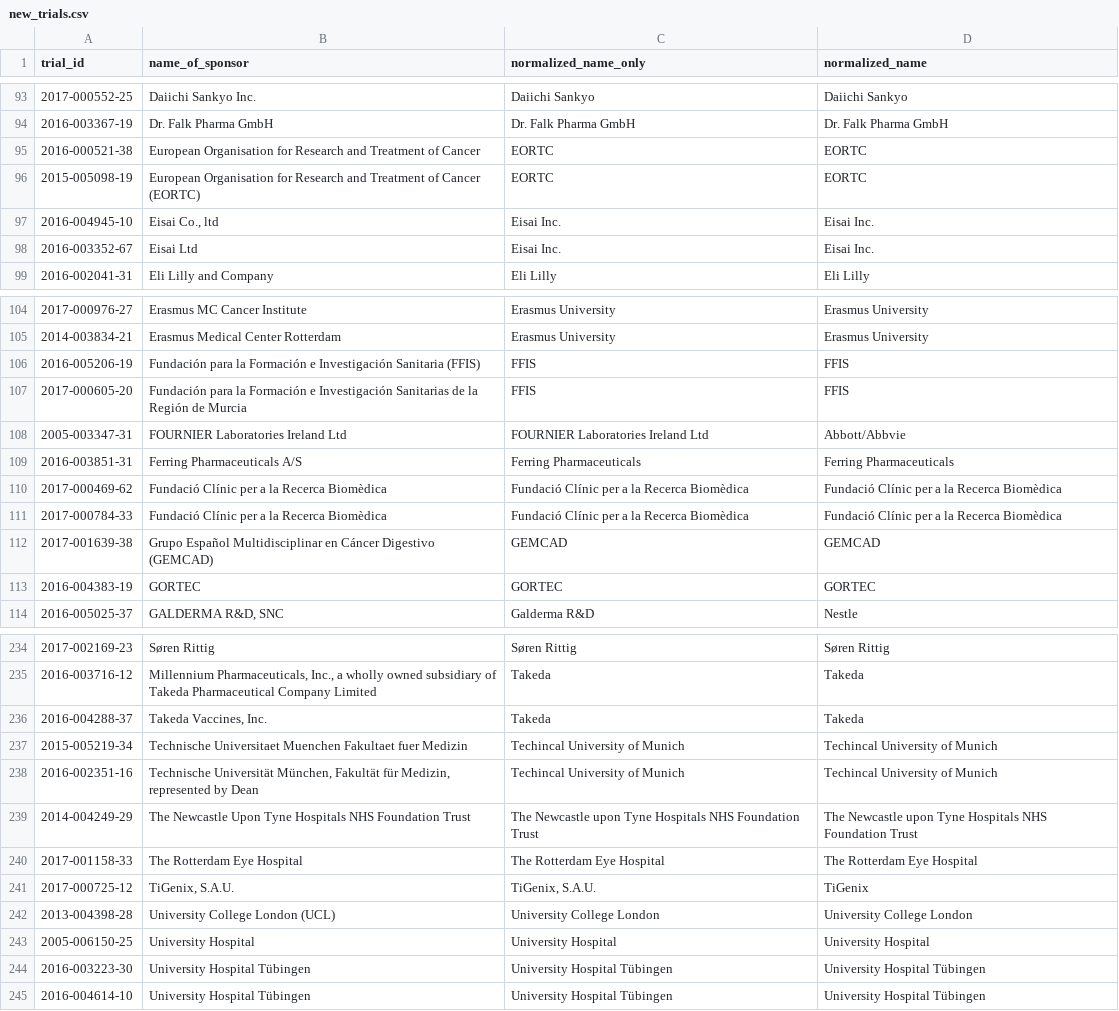
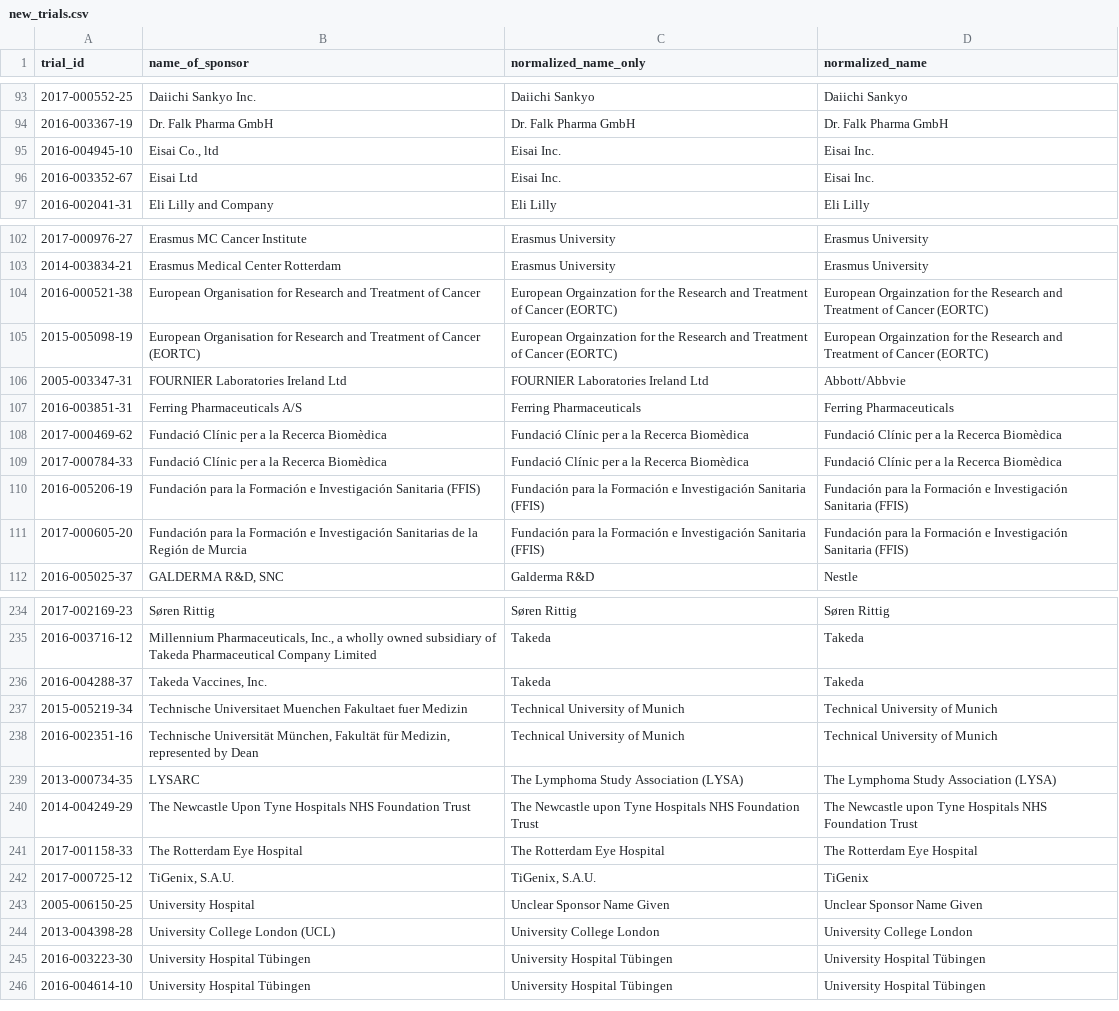
Before and after one commit to twitterlesssyd/euctr-tracker-data, a CSV file: new_trials.csv, drawn as a sheet; only a part is shown, gaps mark what is left out; the diff covers the shown part only.

Commit message:
Update with new normalization data from Nick

```diff
--- a/new_trials.csv
+++ b/new_trials.csv
@@ -94,4 +94,2 @@ trial_id,name_of_sponsor,normalized_name_only,normalized_name
 2016-003367-19,Dr. Falk Pharma GmbH,Dr. Falk Pharma GmbH,Dr. Falk Pharma GmbH
-2016-000521-38,European Organisation for Research and Treatment of Cancer,EORTC,EORTC
-2015-005098-19,European Organisation for Research and Treatment of Cancer (EORTC),EORTC,EORTC
 2016-004945-10,"Eisai Co., ltd",Eisai Inc.,Eisai Inc.
@@ -105,4 +103,4 @@ trial_id,name_of_sponsor,normalized_name_only,normalized_name
 2014-003834-21,Erasmus Medical Center Rotterdam,Erasmus University,Erasmus University
-2016-005206-19,Fundación para la Formación e Investigación Sanitaria (FFIS),FFIS,FFIS
-2017-000605-20,Fundación para la Formación e Investigación Sanitarias de la Región de Murcia,FFIS,FFIS
+2016-000521-38,European Organisation for Research and Treatment of Cancer,European Orgainzation for the Research and Treatment of Cancer (EORTC),European Orgainzation for the Research and Treatment of Cancer (EORTC)
+2015-005098-19,European Organisation for Research and Treatment of Cancer (EORTC),European Orgainzation for the Research and Treatment of Cancer (EORTC),European Orgainzation for the Research and Treatment of Cancer (EORTC)
 2005-003347-31,FOURNIER Laboratories Ireland Ltd,FOURNIER Laboratories Ireland Ltd,Abbott/Abbvie
@@ -111,4 +109,4 @@ trial_id,name_of_sponsor,normalized_name_only,normalized_name
 2017-000784-33,Fundació Clínic per a la Recerca Biomèdica,Fundació Clínic per a la Recerca Biomèdica,Fundació Clínic per a la Recerca Biomèdica
-2017-001639-38,Grupo Español Multidisciplinar en Cáncer Digestivo (GEMCAD),GEMCAD,GEMCAD
-2016-004383-19,GORTEC,GORTEC,GORTEC
+2016-005206-19,Fundación para la Formación e Investigación Sanitaria (FFIS),Fundación para la Formación e Investigación Sanitaria (FFIS),Fundación para la Formación e Investigación Sanitaria (FFIS)
+2017-000605-20,Fundación para la Formación e Investigación Sanitarias de la Región de Murcia,Fundación para la Formación e Investigación Sanitaria (FFIS),Fundación para la Formación e Investigación Sanitaria (FFIS)
 2016-005025-37,"GALDERMA R&D, SNC",Galderma R&D,Nestle
@@ -236,4 +236,5 @@ trial_id,name_of_sponsor,normalized_name_only,normalized_name
 2016-004288-37,"Takeda Vaccines, Inc.",Takeda,Takeda
-2015-005219-34,Technische Universitaet Muenchen Fakultaet fuer Medizin,Techincal University of Munich,Techincal University of Munich
-2016-002351-16,"Technische Universität München, Fakultät für Medizin, represented by Dean",Techincal University of Munich,Techincal University of Munich
+2015-005219-34,Technische Universitaet Muenchen Fakultaet fuer Medizin,Technical University of Munich,Technical University of Munich
+2016-002351-16,"Technische Universität München, Fakultät für Medizin, represented by Dean",Technical University of Munich,Technical University of Munich
+2013-000734-35,LYSARC,The Lymphoma Study Association (LYSA),The Lymphoma Study Association (LYSA)
 2014-004249-29,The Newcastle Upon Tyne Hospitals NHS Foundation Trust,The Newcastle upon Tyne Hospitals NHS Foundation Trust,The Newcastle upon Tyne Hospitals NHS Foundation Trust
@@ -241,4 +242,4 @@ trial_id,name_of_sponsor,normalized_name_only,normalized_name
 2017-000725-12,"TiGenix, S.A.U.","TiGenix, S.A.U.",TiGenix
+2005-006150-25,University Hospital,Unclear Sponsor Name Given,Unclear Sponsor Name Given
 2013-004398-28,University College London (UCL),University College London,University College London
-2005-006150-25,University Hospital,University Hospital,University Hospital
 2016-003223-30,University Hospital Tübingen,University Hospital Tübingen,University Hospital Tübingen
```
Also changed, not shown: 3 added rows, 2 removed rows and 4 edited cells elsewhere in this file, 1 other file.
